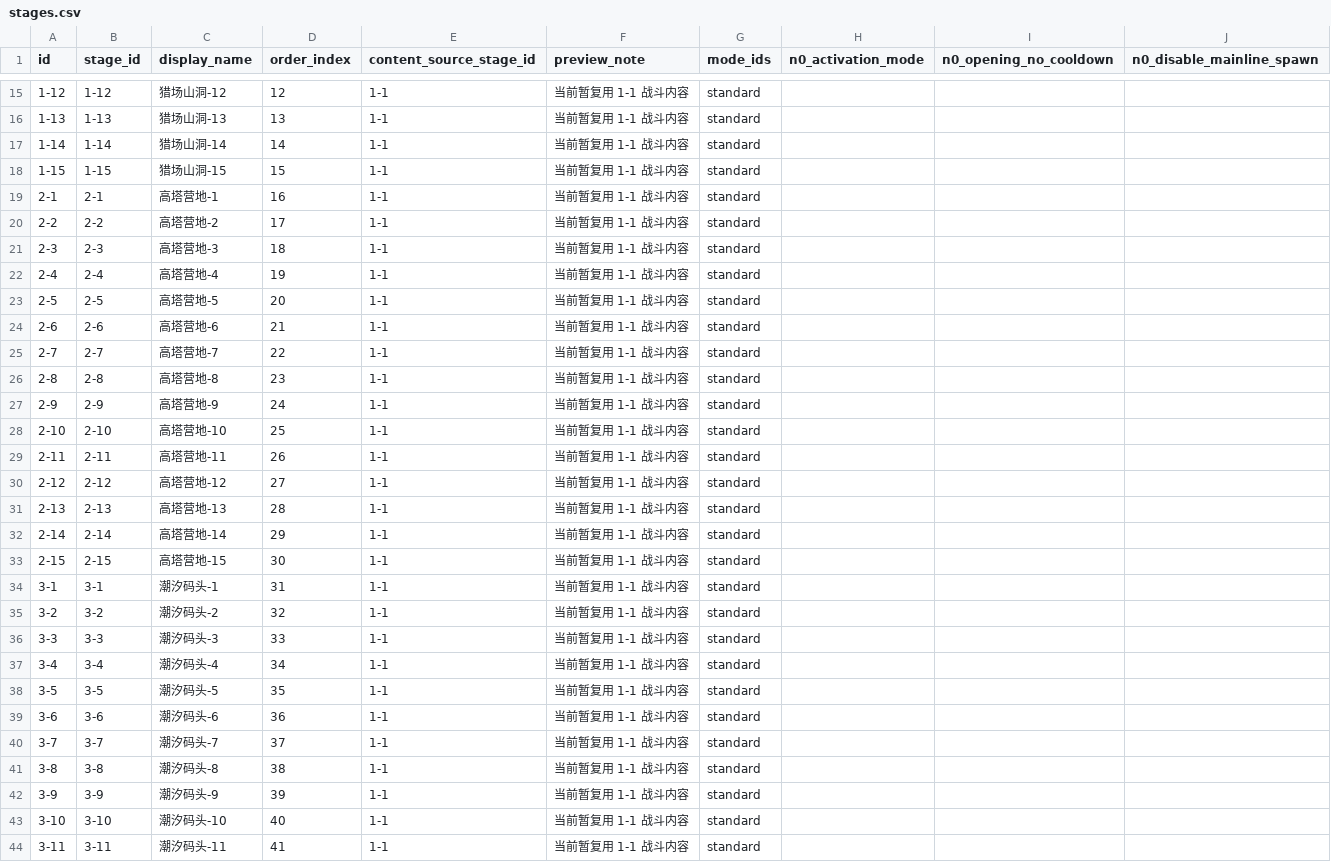
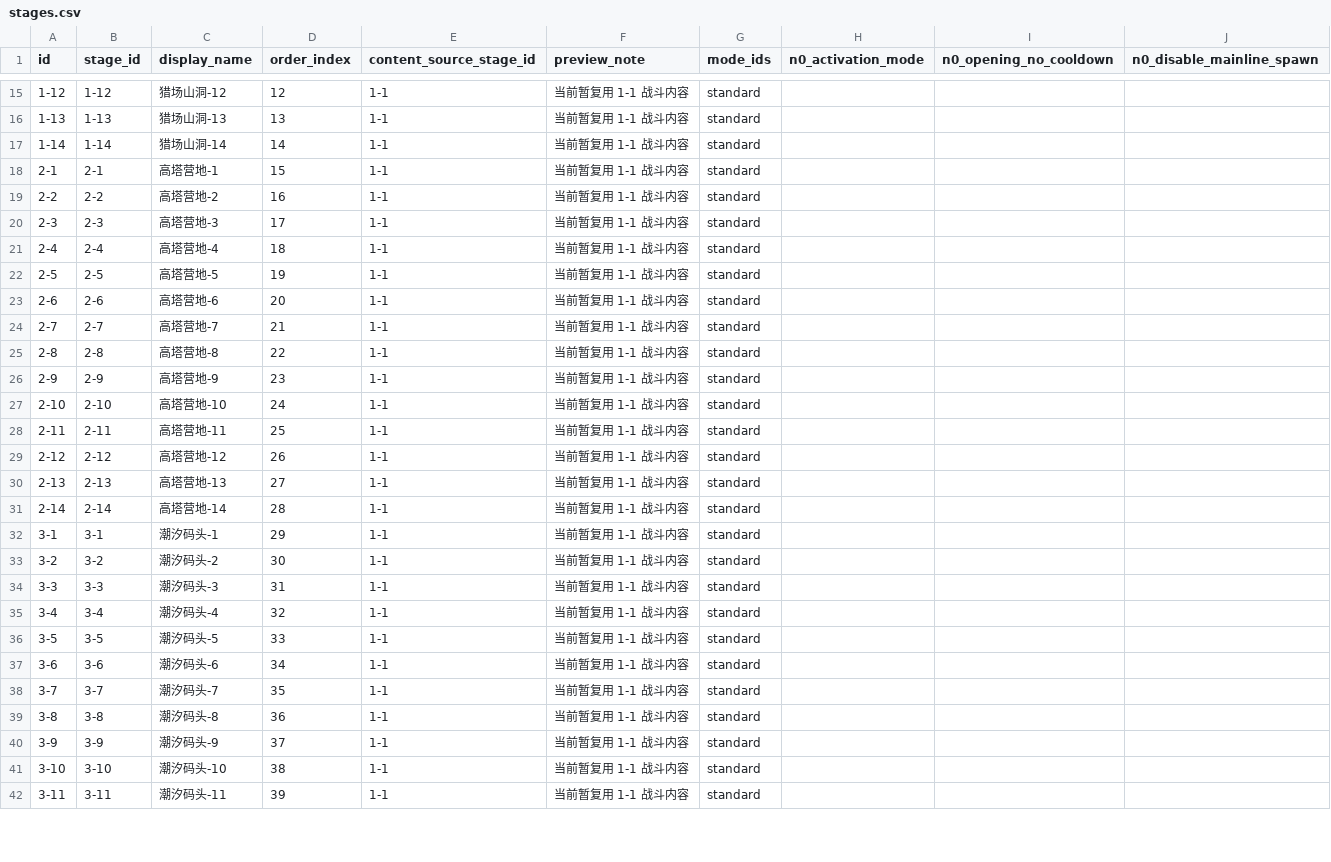
Before and after one commit to WindXRan/y3td, a CSV file: maps/EntryMap/script/data_csv/stages.csv, drawn as a sheet; only a part is shown, gaps mark what is left out; removed rows and columns are numbered as before the commit, all else as after; the diff covers the shown part only; the diff names each change by its address in the sheet, - before the commit and + after, or states it on an @@ line.

```diff
--- a/maps/EntryMap/script/data_csv/stages.csv
+++ b/maps/EntryMap/script/data_csv/stages.csv
-row 18: 1-15 | 1-15 | 猎场山洞-15 | 15 | 1-1 | 当前暂复用 1-1 战斗内容 | standard
-D18 (order_index): 16
+D18 (order_index): 15
-D19 (order_index): 17
+D19 (order_index): 16
-D20 (order_index): 18
+D20 (order_index): 17
-D21 (order_index): 19
+D21 (order_index): 18
-D22 (order_index): 20
+D22 (order_index): 19
-D23 (order_index): 21
+D23 (order_index): 20
-D24 (order_index): 22
+D24 (order_index): 21
-D25 (order_index): 23
+D25 (order_index): 22
-D26 (order_index): 24
+D26 (order_index): 23
-D27 (order_index): 25
+D27 (order_index): 24
-D28 (order_index): 26
+D28 (order_index): 25
-D29 (order_index): 27
+D29 (order_index): 26
-D30 (order_index): 28
+D30 (order_index): 27
-D31 (order_index): 29
+D31 (order_index): 28
-row 33: 2-15 | 2-15 | 高塔营地-15 | 30 | 1-1 | 当前暂复用 1-1 战斗内容 | standard
-D32 (order_index): 31
+D32 (order_index): 29
-D33 (order_index): 32
+D33 (order_index): 30
-D34 (order_index): 33
+D34 (order_index): 31
-D35 (order_index): 34
+D35 (order_index): 32
-D36 (order_index): 35
+D36 (order_index): 33
-D37 (order_index): 36
+D37 (order_index): 34
-D38 (order_index): 37
+D38 (order_index): 35
-D39 (order_index): 38
+D39 (order_index): 36
-D40 (order_index): 39
+D40 (order_index): 37
-D41 (order_index): 40
+D41 (order_index): 38
-D42 (order_index): 41
+D42 (order_index): 39
```
Also changed, not shown: 3 removed rows and 31 edited cells elsewhere in this file, maps/EntryMap/script/data_csv/by_feature/battle/waves.csv, maps/EntryMap/script/data_csv/by_feature/bond/bond_skills.csv, 56 other files.
